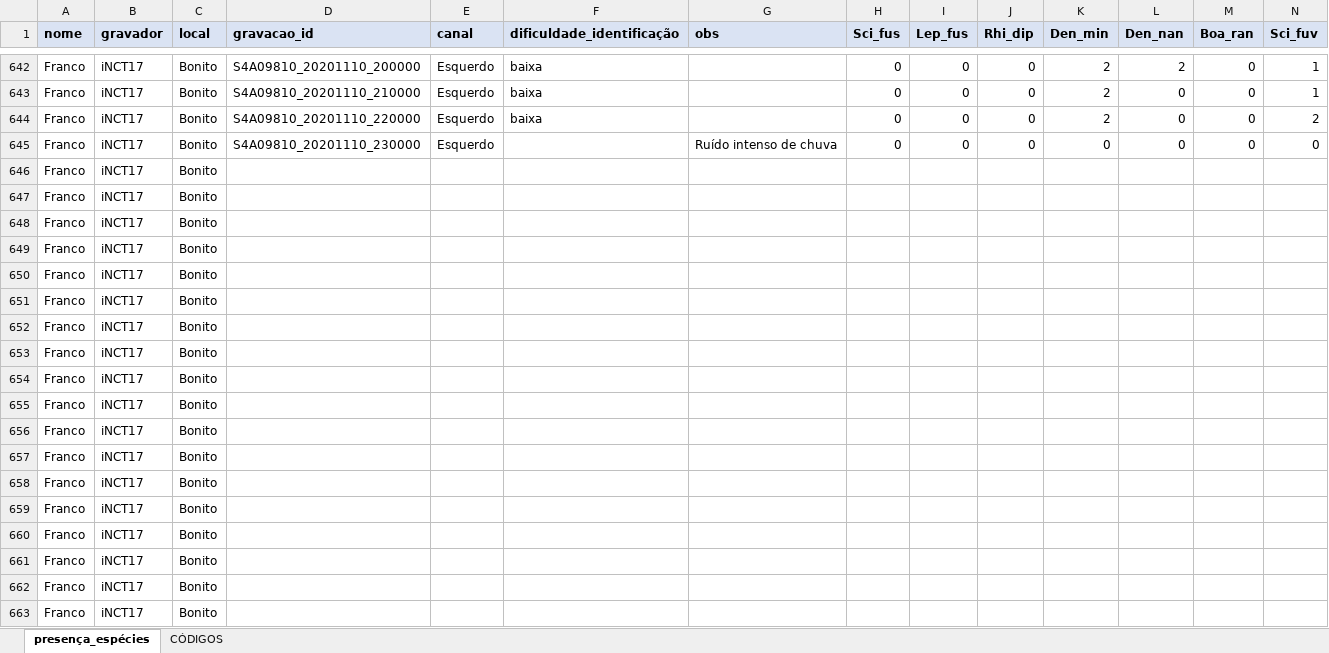
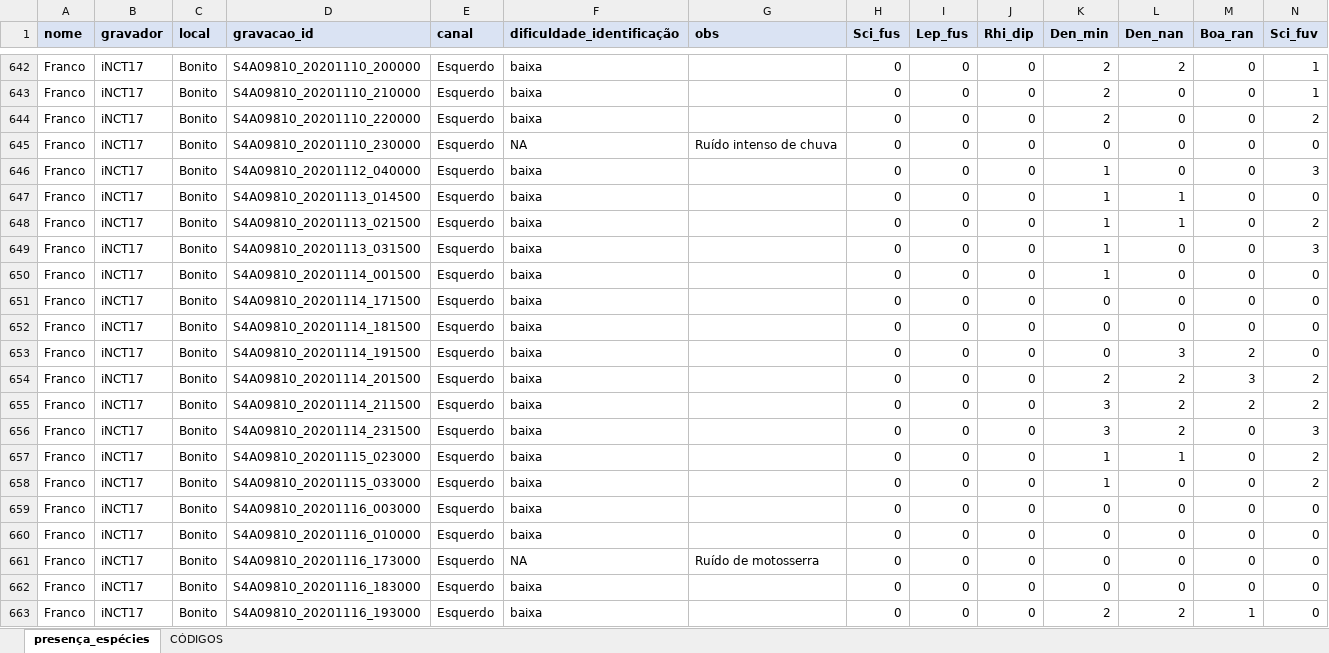
Before and after one commit to juansulloa/fnjv_annotations, an Excel workbook: presence_absence/Franco/planilha_anotacoes_INCT_Franco.xlsx, sheet presença_espécies, drawn as a sheet; only a part is shown, gaps mark what is left out; the shorter side is filled out with more unchanged rows; values as stored, in another font and other column widths than the file's, no borders; charts and pictures not drawn; removed rows and columns are numbered as before the commit, all else as after; rows hold the shown columns only; the diff covers the shown part only; the diff names each change by its address in the sheet, - before the commit and + after, or states it on an @@ line.

Commit message:
Update planilha_anotacoes_INCT_Franco.xlsx

```diff
--- a/presence_absence/Franco/planilha_anotacoes_INCT_Franco.xlsx (sheet presença_espécies)
+++ b/presence_absence/Franco/planilha_anotacoes_INCT_Franco.xlsx (sheet presença_espécies)
-F645 (dificuldade_identificação): (empty)
+F645 (dificuldade_identificação): NA
-row 646: Franco | iNCT17 | Bonito
+row 646: Franco | iNCT17 | Bonito | S4A09810_20201112_040000 | Esquerdo | baixa |  | 0 | 0 | 0 | 1 | 0 | 0 | 3
+row 647: Franco | iNCT17 | Bonito | S4A09810_20201113_014500 | Esquerdo | baixa |  | 0 | 0 | 0 | 1 | 1 | 0 | 0
+row 648: Franco | iNCT17 | Bonito | S4A09810_20201113_021500 | Esquerdo | baixa |  | 0 | 0 | 0 | 1 | 1 | 0 | 2
+row 649: Franco | iNCT17 | Bonito | S4A09810_20201113_031500 | Esquerdo | baixa |  | 0 | 0 | 0 | 1 | 0 | 0 | 3
+row 650: Franco | iNCT17 | Bonito | S4A09810_20201114_001500 | Esquerdo | baixa |  | 0 | 0 | 0 | 1 | 0 | 0 | 0
+row 651: Franco | iNCT17 | Bonito | S4A09810_20201114_171500 | Esquerdo | baixa |  | 0 | 0 | 0 | 0 | 0 | 0 | 0
+row 652: Franco | iNCT17 | Bonito | S4A09810_20201114_181500 | Esquerdo | baixa |  | 0 | 0 | 0 | 0 | 0 | 0 | 0
+row 653: Franco | iNCT17 | Bonito | S4A09810_20201114_191500 | Esquerdo | baixa |  | 0 | 0 | 0 | 0 | 3 | 2 | 0
+row 654: Franco | iNCT17 | Bonito | S4A09810_20201114_201500 | Esquerdo | baixa |  | 0 | 0 | 0 | 2 | 2 | 3 | 2
+row 655: Franco | iNCT17 | Bonito | S4A09810_20201114_211500 | Esquerdo | baixa |  | 0 | 0 | 0 | 3 | 2 | 2 | 2
+row 656: Franco | iNCT17 | Bonito | S4A09810_20201114_231500 | Esquerdo | baixa |  | 0 | 0 | 0 | 3 | 2 | 0 | 3
+row 657: Franco | iNCT17 | Bonito | S4A09810_20201115_023000 | Esquerdo | baixa |  | 0 | 0 | 0 | 1 | 1 | 0 | 2
+row 658: Franco | iNCT17 | Bonito | S4A09810_20201115_033000 | Esquerdo | baixa |  | 0 | 0 | 0 | 1 | 0 | 0 | 2
+row 659: Franco | iNCT17 | Bonito | S4A09810_20201116_003000 | Esquerdo | baixa |  | 0 | 0 | 0 | 0 | 0 | 0 | 0
+row 660: Franco | iNCT17 | Bonito | S4A09810_20201116_010000 | Esquerdo | baixa |  | 0 | 0 | 0 | 0 | 0 | 0 | 0
+row 661: Franco | iNCT17 | Bonito | S4A09810_20201116_173000 | Esquerdo | NA | Ruído de motosserra | 0 | 0 | 0 | 0 | 0 | 0 | 0
+row 662: Franco | iNCT17 | Bonito | S4A09810_20201116_183000 | Esquerdo | baixa |  | 0 | 0 | 0 | 0 | 0 | 0 | 0
+row 663: Franco | iNCT17 | Bonito | S4A09810_20201116_193000 | Esquerdo | baixa |  | 0 | 0 | 0 | 2 | 2 | 1 | 0
```
Also changed, not shown: 1 added row and 109 edited cells elsewhere in this sheet, sheet CÓDIGOS, charts or pictures.
